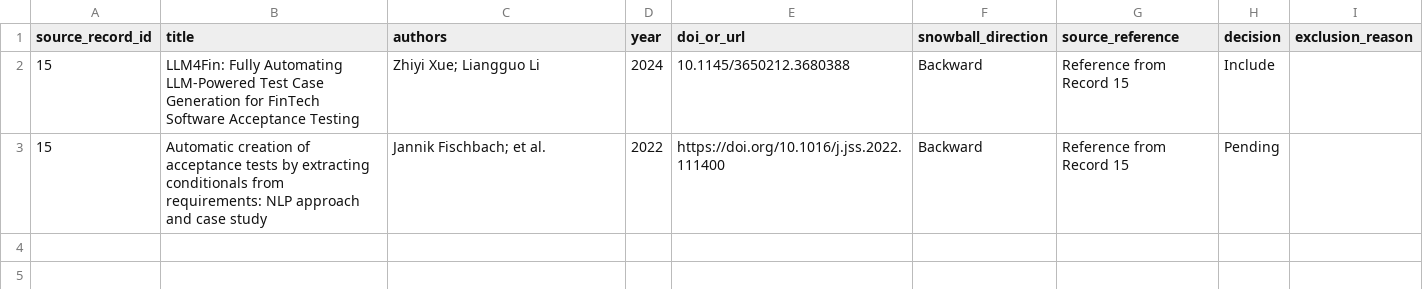
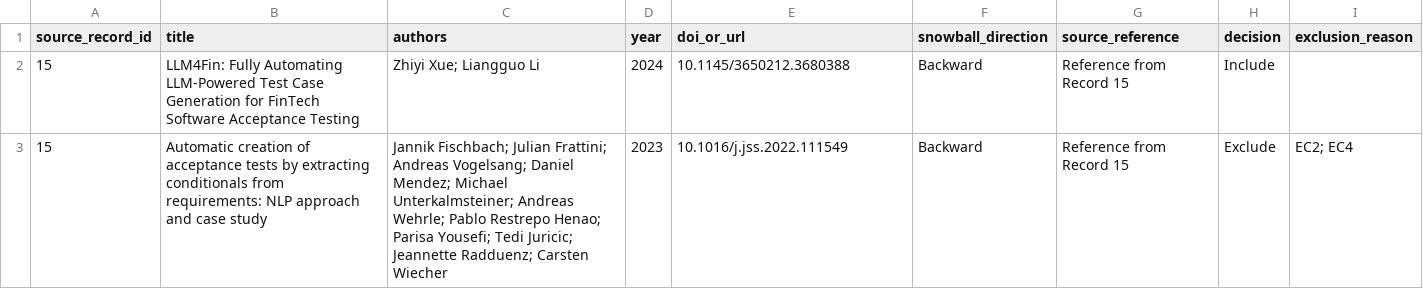
Before and after one commit to khanh2005binhan-spec/RBL-SWT302-11-Group06, a CSV file: nguyen-minh-khanh/SLR/04_snowballing_round1.csv, drawn as a sheet.

Commit message:
Update second snowballing screening decision

```diff
--- a/nguyen-minh-khanh/SLR/04_snowballing_round1.csv
+++ b/nguyen-minh-khanh/SLR/04_snowballing_round1.csv
@@ -2,2 +2,2 @@ source_record_id,title,authors,year,doi_or_url,snowball_direction,source_referen
 15,"LLM4Fin: Fully Automating LLM-Powered Test Case Generation for FinTech Software Acceptance Testing","Zhiyi Xue; Liangguo Li",2024,"10.1145/3650212.3680388","Backward","Reference from Record 15","Include",""
-15,"Automatic creation of acceptance tests by extracting conditionals from requirements: NLP approach and case study","Jannik Fischbach; et al.",2022,"https://doi.org/10.1016/j.jss.2022.111400","Backward","Reference from Record 15","Pending",""
+15,"Automatic creation of acceptance tests by extracting conditionals from requirements: NLP approach and case study","Jannik Fischbach; Julian Frattini; Andreas Vogelsang; Daniel Mendez; Michael Unterkalmsteiner; Andreas Wehrle; Pablo Restrepo Henao; Parisa Yousefi; Tedi Juricic; Jeannette Radduenz; Carsten Wiecher",2023,"10.1016/j.jss.2022.111549","Backward","Reference from Record 15","Exclude","EC2; EC4"
```
